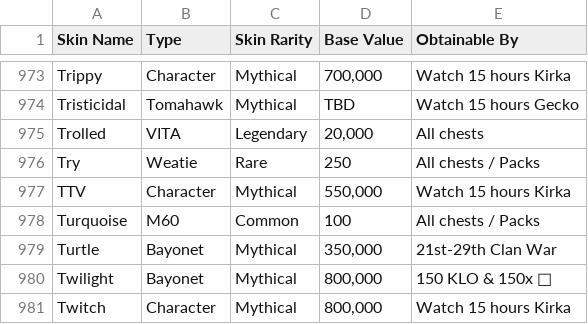
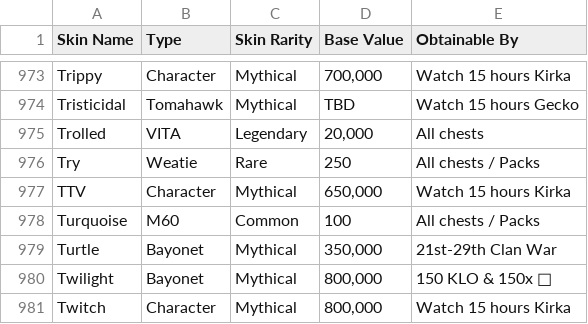
Before and after one commit to PatelShrey123/kikatracker, a CSV file: public/data/hub_prices.csv, drawn as a sheet; only a part is shown, gaps mark what is left out.

```diff
--- a/public/data/hub_prices.csv
+++ b/public/data/hub_prices.csv
@@ -976,3 +976,3 @@
 "Try","Weatie","Rare","250","All chests / Packs"
-"TTV","Character","Mythical","550,000","Watch 15 hours Kirka"
+"TTV","Character","Mythical","650,000","Watch 15 hours Kirka"
 "Turquoise","M60","Common","100","All chests / Packs"
```
Also changed, not shown: 2 other files.
